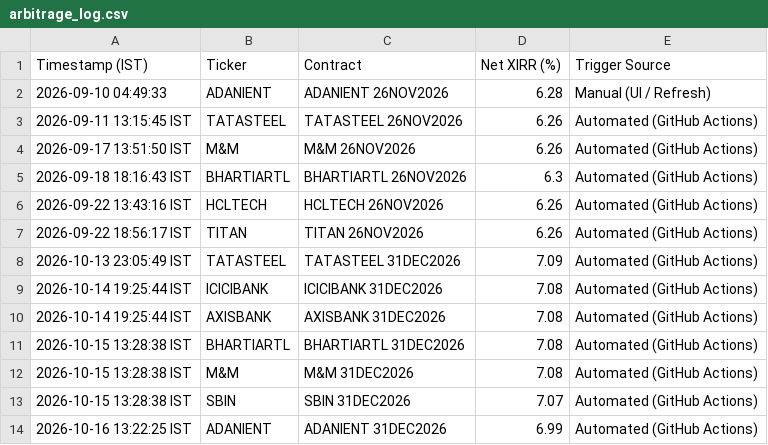
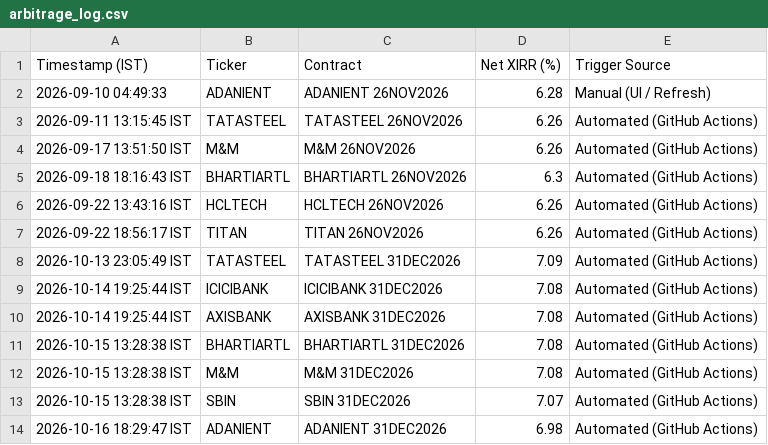
Before and after one commit to purntripathi-cmd/nse-quant-terminal, a CSV file: arbitrage_log.csv, drawn as a sheet.

```diff
--- a/arbitrage_log.csv
+++ b/arbitrage_log.csv
@@ -13,2 +13,2 @@ Timestamp (IST),Ticker,Contract,Net XIRR (%),Trigger Source
 2026-10-15 13:28:38 IST,SBIN,SBIN 31DEC2026,7.07,Automated (GitHub Actions)
-2026-10-16 13:22:25 IST,ADANIENT,ADANIENT 31DEC2026,6.99,Automated (GitHub Actions)
+2026-10-16 18:29:47 IST,ADANIENT,ADANIENT 31DEC2026,6.98,Automated (GitHub Actions)
```
